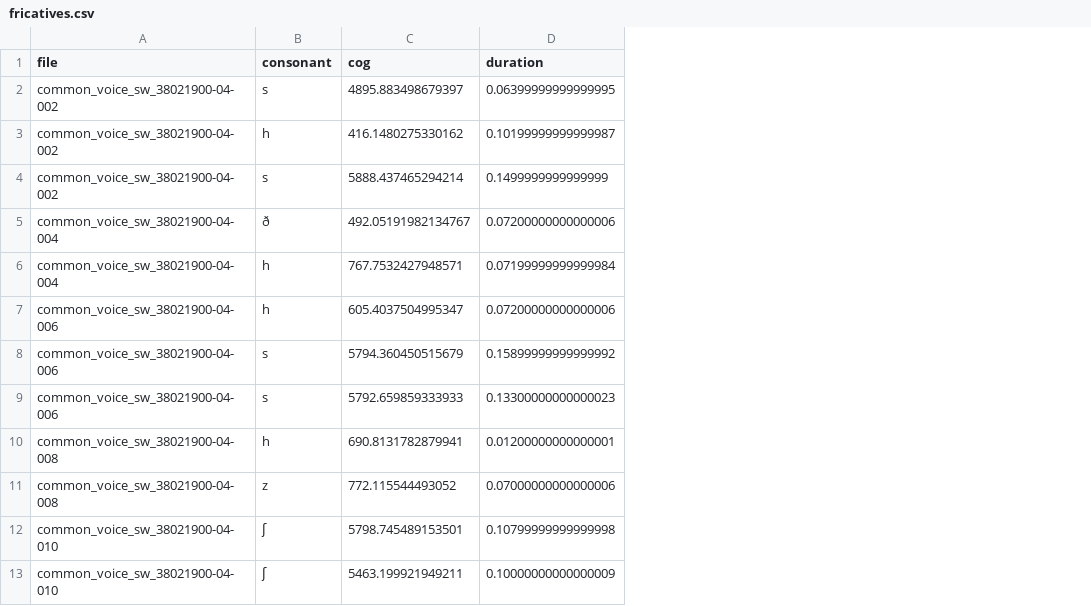
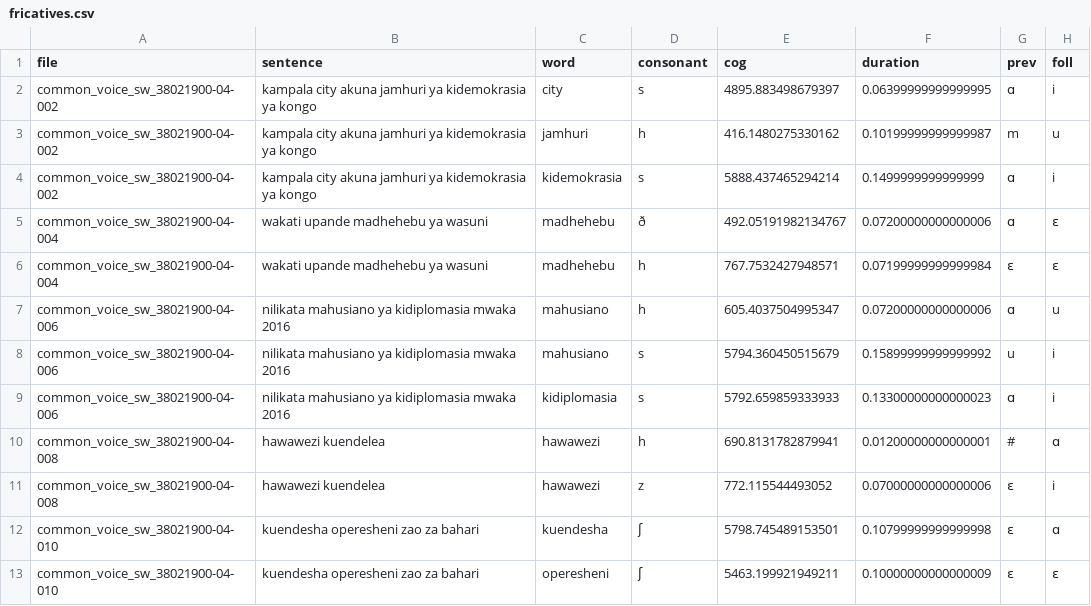
Before and after one commit to uoelel/WEPhT, a CSV file: data/swahili/fricatives.csv, drawn as a sheet; only a part is shown; the diff names each change by its address in the sheet, - before the commit and + after, or states it on an @@ line.

Commit message:
edit fricatives code

```diff
--- a/data/swahili/fricatives.csv
+++ b/data/swahili/fricatives.csv
+column B (sentence), rows 2-13: kampala city akuna jamhuri ya kidemokrasia ya kongo | kampala city akuna jamhuri ya kidemokrasia ya kongo | kampala city akuna jamhuri ya kidemokrasia ya kongo | wakati upande madhehebu ya wasuni | wakati upande madhehebu ya wasuni | nilikata mahusiano ya kidiplomasia mwaka 2016 | nilikata mahusiano ya kidiplomasia mwaka 2016 | nilikata mahusiano ya kidiplomasia mwaka 2016 | hawawezi kuendelea | hawawezi kuendelea | kuendesha operesheni zao za bahari | kuendesha operesheni zao za bahari
+column C (word), rows 2-13: city | jamhuri | kidemokrasia | madhehebu | madhehebu | mahusiano | mahusiano | kidiplomasia | hawawezi | hawawezi | kuendesha | operesheni
+column G (prev), rows 2-13: ɑ | m | ɑ | ɑ | ɛ | ɑ | u | ɑ | # | ɛ | ɛ | ɛ
+column H (foll), rows 2-13: i | u | i | ɛ | ɛ | u | i | i | ɑ | i | ɑ | ɛ
```
Also changed, not shown: 2 other files.
